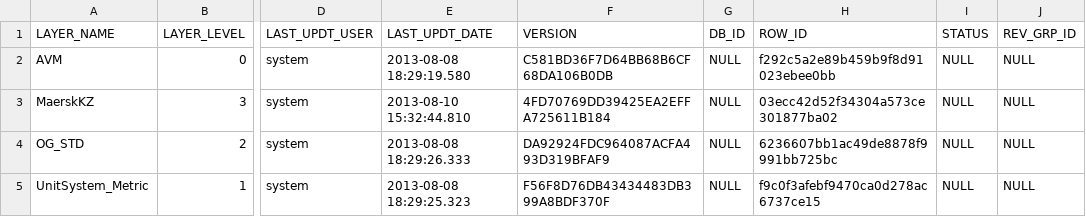
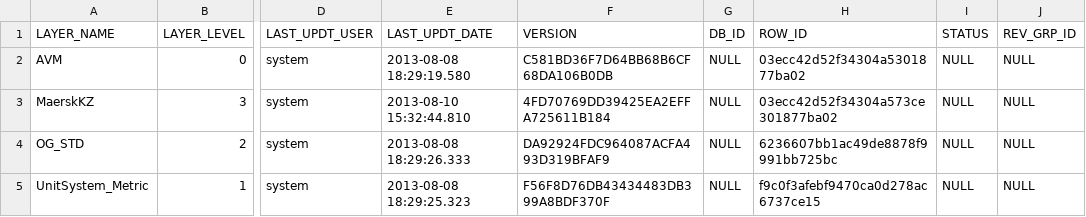
Before and after one commit to ligeaai/ligeia, a CSV file: backend/services/parsers/addData/type/LAYER.csv, drawn as a sheet; only a part is shown, gaps mark what is left out; the diff names each change by its address in the sheet, - before the commit and + after, or states it on an @@ line.

Commit message:
code-list orm functions update

```diff
--- a/backend/services/parsers/addData/type/LAYER.csv
+++ b/backend/services/parsers/addData/type/LAYER.csv
-H2 (ROW_ID): f292c5a2e89b459b9f8d91023ebee0bb
+H2 (ROW_ID): 03ecc42d52f34304a5301877ba02
```
Also changed, not shown: 29 other files.
